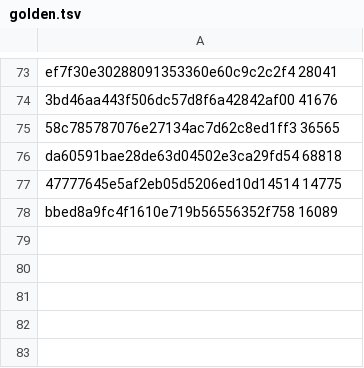
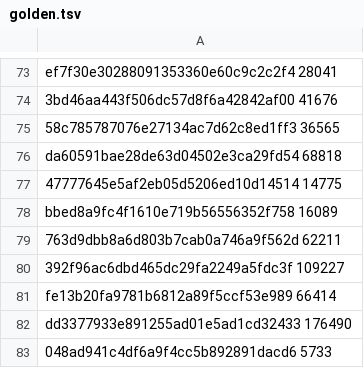
Before and after one commit to GintarasTTS/Gintaras_android, a TSV file: jvmtest/golden.tsv, drawn as a sheet; only a part is shown, gaps mark what is left out; the diff names each change by its address in the sheet, - before the commit and + after, or states it on an @@ line.

```diff
--- a/jvmtest/golden.tsv
+++ b/jvmtest/golden.tsv
+row 79: 763d9dbb8a6d803b7cab0a746a9f562d 62211
+row 80: 392f96ac6dbd465dc29fa2249a5fdc3f 109227
+row 81: fe13b20fa9781b6812a89f5ccf53e989 66414
+row 82: dd3377933e891255ad01e5ad1cd32433 176490
+row 83: 048ad941c4df6a9f4cc5b892891dacd6 5733
```
Also changed, not shown: jvmtest/cases.tsv, 6 other files.
